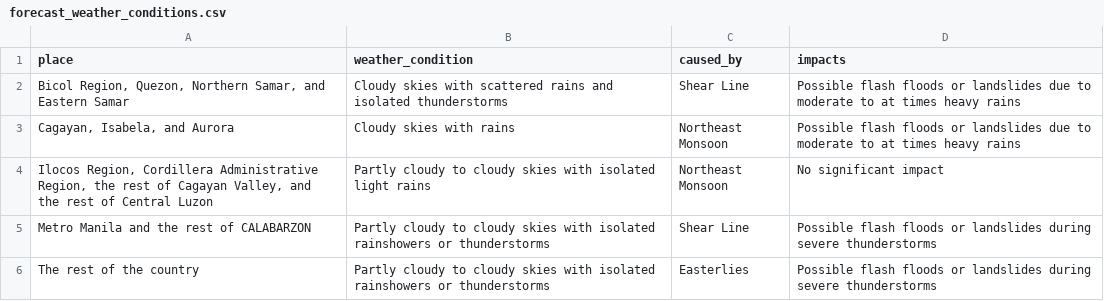
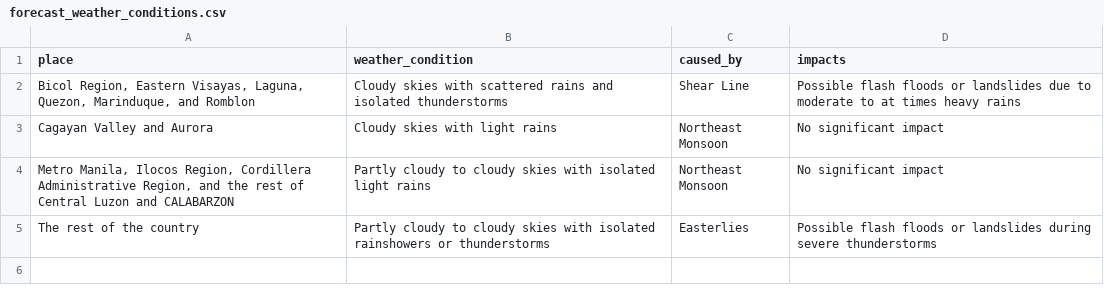
Before and after one commit to christianebacani/PAGASA-Weather-Data-Pipeline, a CSV file: data/stage/daily_weather_forecast/forecast_weather_conditions.csv, drawn as a sheet.

```diff
--- a/data/stage/daily_weather_forecast/forecast_weather_conditions.csv
+++ b/data/stage/daily_weather_forecast/forecast_weather_conditions.csv
@@ -1,6 +1,5 @@
 place,weather_condition,caused_by,impacts
-"Bicol Region, Quezon, Northern Samar, and Eastern Samar",Cloudy skies with scattered rains and isolated thunderstorms,Shear Line,Possible flash floods or landslides due to moderate to at times heavy rains
-"Cagayan, Isabela, and Aurora",Cloudy skies with rains,Northeast Monsoon,Possible flash floods or landslides due to moderate to at times heavy rains
-"Ilocos Region, Cordillera Administrative Region, the rest of Cagayan Valley, and the rest of Central Luzon",Partly cloudy to cloudy skies with isolated light rains,Northeast Monsoon,No significant impact
-Metro Manila and the rest of CALABARZON,Partly cloudy to cloudy skies with isolated rainshowers or thunderstorms,Shear Line,Possible flash floods or landslides during severe thunderstorms
+"Bicol Region, Eastern Visayas, Laguna, Quezon, Marinduque, and Romblon",Cloudy skies with scattered rains and isolated thunderstorms,Shear Line,Possible flash floods or landslides due to moderate to at times heavy rains
+Cagayan Valley and Aurora,Cloudy skies with light rains,Northeast Monsoon,No significant impact
+"Metro Manila, Ilocos Region, Cordillera Administrative Region, and the rest of Central Luzon and CALABARZON",Partly cloudy to cloudy skies with isolated light rains,Northeast Monsoon,No significant impact
 The rest of the country,Partly cloudy to cloudy skies with isolated rainshowers or thunderstorms,Easterlies,Possible flash floods or landslides during severe thunderstorms
```
Also changed, not shown: data/stage/daily_weather_forecast/forecast_wind_and_coastal_water_conditions.csv, 1 other file.
